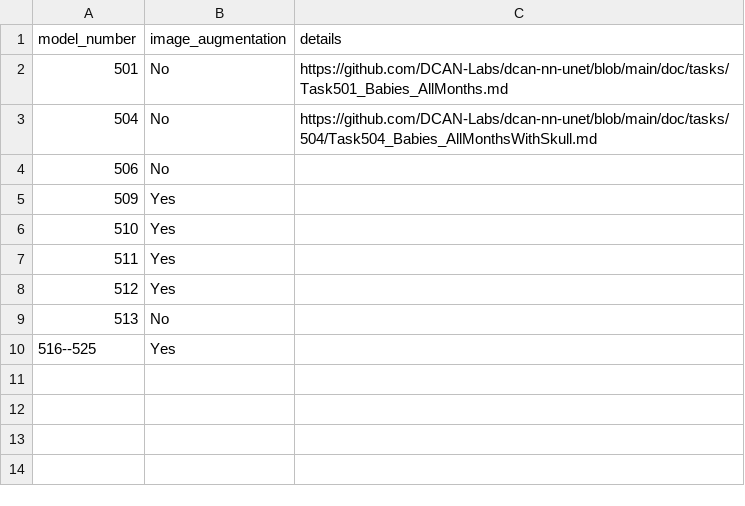
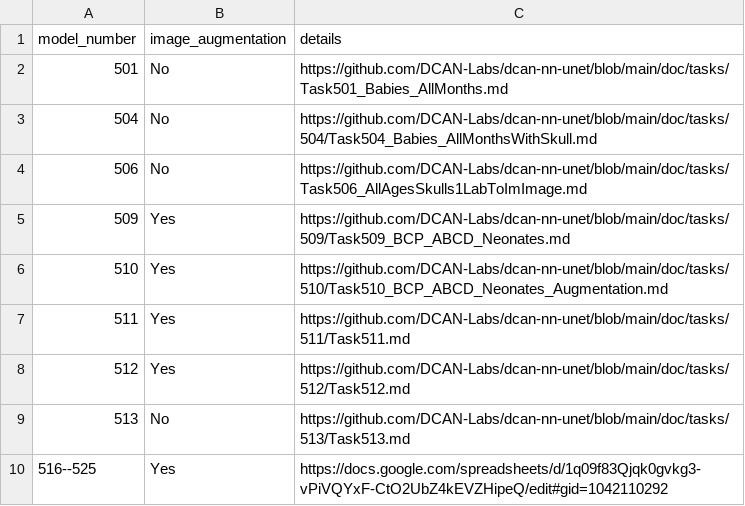
Before and after one commit to DCAN-Labs/dcan-nn-unet, a CSV file: doc/tasks/model_summary.csv, drawn as a sheet.

Commit message:
Giving more links to detailed information.

```diff
--- a/doc/tasks/model_summary.csv
+++ b/doc/tasks/model_summary.csv
@@ -3,8 +3,8 @@ model_number, image_augmentation, details
 504,          No,                 https://github.com/DCAN-Labs/dcan-nn-unet/blob/main/doc/tasks/504/Task504_Babies_AllMonthsWithSkull.md
-506,          No,
-509,          Yes
-510,          Yes
-511,          Yes
-512,          Yes
-513,          No
-516--525,     Yes
+506,          No,                 https://github.com/DCAN-Labs/dcan-nn-unet/blob/main/doc/tasks/Task506_AllAgesSkulls1LabToImImage.md
+509,          Yes,                https://github.com/DCAN-Labs/dcan-nn-unet/blob/main/doc/tasks/509/Task509_BCP_ABCD_Neonates.md
+510,          Yes,                https://github.com/DCAN-Labs/dcan-nn-unet/blob/main/doc/tasks/510/Task510_BCP_ABCD_Neonates_Augmentation.md
+511,          Yes,                https://github.com/DCAN-Labs/dcan-nn-unet/blob/main/doc/tasks/511/Task511.md
+512,          Yes,                https://github.com/DCAN-Labs/dcan-nn-unet/blob/main/doc/tasks/512/Task512.md
+513,          No,                 https://github.com/DCAN-Labs/dcan-nn-unet/blob/main/doc/tasks/513/Task513.md
+516--525,     Yes,                https://docs.google.com/spreadsheets/d/1q09f83Qjqk0gvkg3-vPiVQYxF-CtO2UbZ4kEVZHipeQ/edit#gid=1042110292
```
